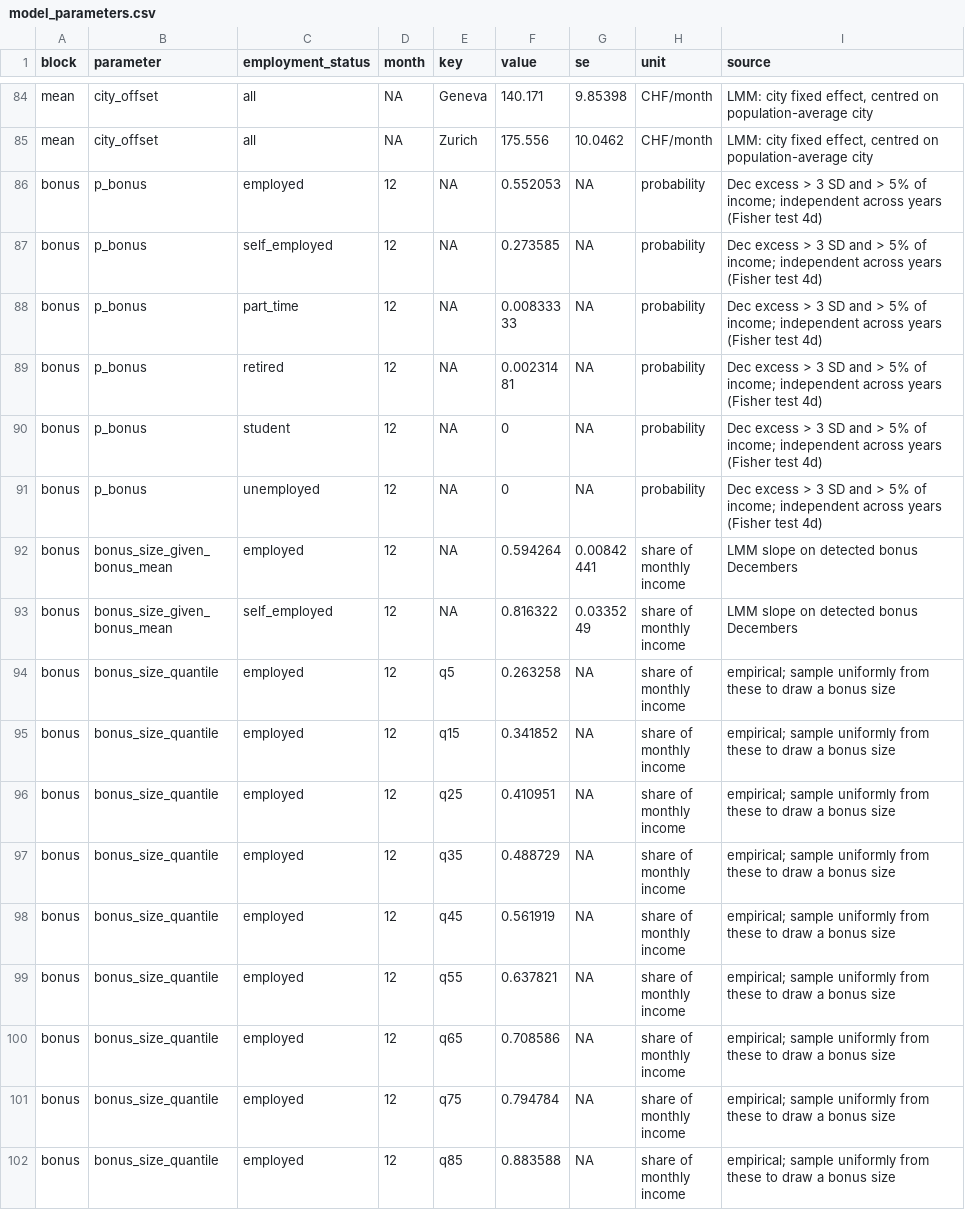
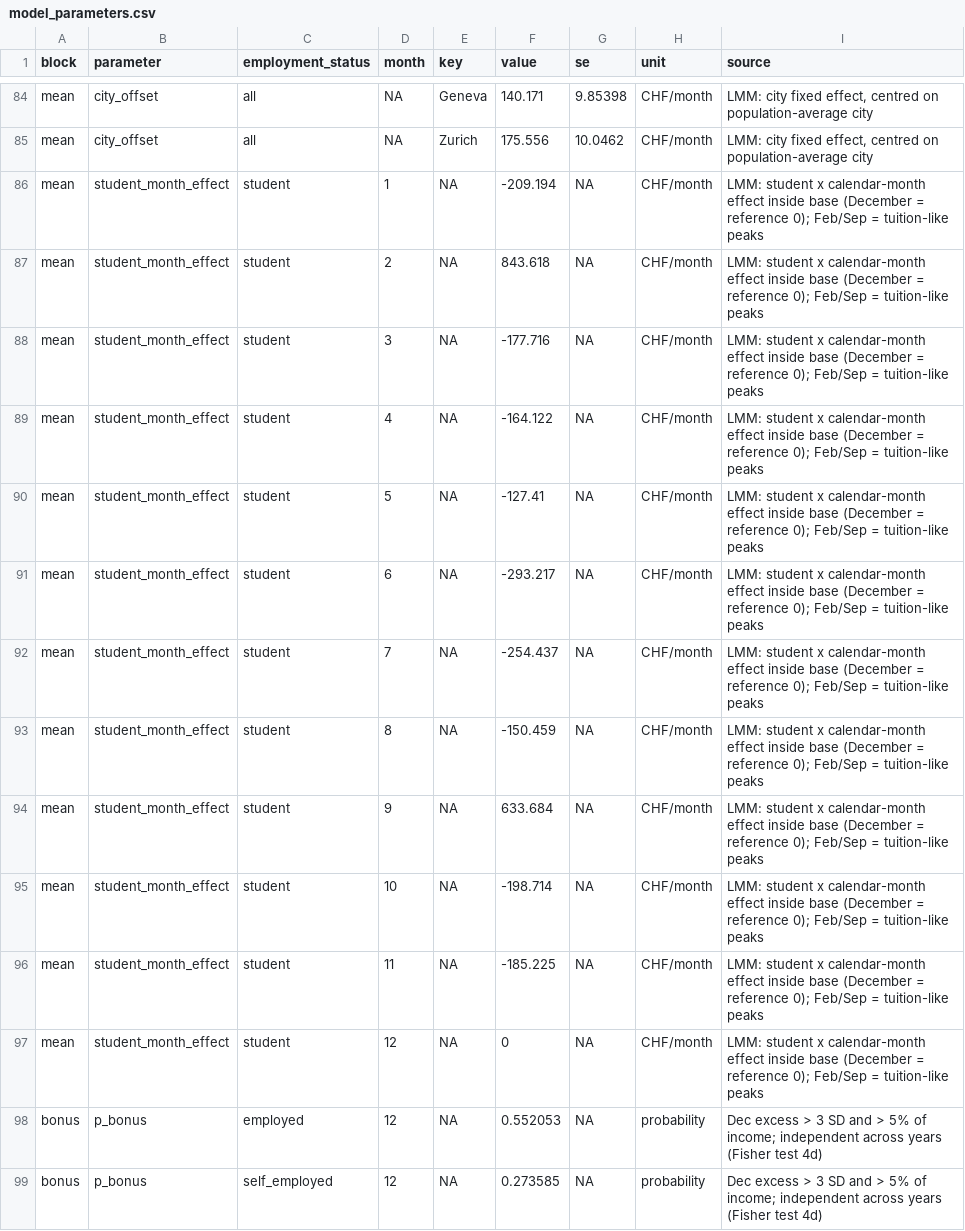
Before and after one commit to JavierRibaldelRio/UBS-Challenge-Lauzhack2026, a CSV file: R/output/model_parameters.csv, drawn as a sheet; only a part is shown, gaps mark what is left out; the shorter side is filled out with more unchanged rows; the diff names each change by its address in the sheet, - before the commit and + after, or states it on an @@ line.

Commit message:
Use the R spending model in the app and add an R inflation/unemployment forecast
Spending (R/eda.R -> TypeScript):
- The engine now uses the R mixed model: base[status, month] + city offset
  + personal offset, normal surprises with each person's shrunk spread
  (bias-corrected, sigma_reg_sim_chf) x k[status, month], December bonus
  by status. Students' Feb/Sep peaks are left out inside a study event.
- frontend/scripts/import-r-model.ts (pnpm model:import) turns R/output CSVs
  into src/model/spending.json and macro.json; buildModel merges them.
- ml/train.py keeps only data checks, defaults/peer ranges, catalog, people.
- Backtest ported to TS (pnpm backtest, src/model/backtest.json): R model
  estimated on 2025, the app's engine predicts 2026: 80% range 78.2%,
  50% range 50.1%, median error CHF 1,831 (old 2,281, naive 2,445),
  Brier 0.0006 (old 0.0012, naive 0.0025).

Economy (R/macro.R):
- VAR(1) on Swiss inflation and log unemployment (World Bank 1991-2025),
  rolling-origin backtest 2005-2024, forecast 2026-2030.
- New selectable economy "Forecast (Swiss data)": each future draws its own
  years; prices vs pay (wages lag inflation one year); employees can lose
  their job (f = 1/7 per month, national rate scaled to SECO) and get Swiss
  unemployment benefit (70/80%, cap, 9/18/24 months), then the unemployed
  income from the data. Today's economy is unchanged.

Tests: R parity for all 1,200 people, economy forecast rules, backtest
regression, full app render. Docs, demo script and diagram updated.

```diff
--- a/R/output/model_parameters.csv
+++ b/R/output/model_parameters.csv
+row 86: mean | student_month_effect | student | 1 | NA | -209.194 | NA | CHF/month | LMM: student x calendar-month effect inside base (December = reference 0); Feb/Sep = tuition-like peaks
+row 87: mean | student_month_effect | student | 2 | NA | 843.618 | NA | CHF/month | LMM: student x calendar-month effect inside base (December = reference 0); Feb/Sep = tuition-like peaks
+row 88: mean | student_month_effect | student | 3 | NA | -177.716 | NA | CHF/month | LMM: student x calendar-month effect inside base (December = reference 0); Feb/Sep = tuition-like peaks
+row 89: mean | student_month_effect | student | 4 | NA | -164.122 | NA | CHF/month | LMM: student x calendar-month effect inside base (December = reference 0); Feb/Sep = tuition-like peaks
+row 90: mean | student_month_effect | student | 5 | NA | -127.41 | NA | CHF/month | LMM: student x calendar-month effect inside base (December = reference 0); Feb/Sep = tuition-like peaks
+row 91: mean | student_month_effect | student | 6 | NA | -293.217 | NA | CHF/month | LMM: student x calendar-month effect inside base (December = reference 0); Feb/Sep = tuition-like peaks
+row 92: mean | student_month_effect | student | 7 | NA | -254.437 | NA | CHF/month | LMM: student x calendar-month effect inside base (December = reference 0); Feb/Sep = tuition-like peaks
+row 93: mean | student_month_effect | student | 8 | NA | -150.459 | NA | CHF/month | LMM: student x calendar-month effect inside base (December = reference 0); Feb/Sep = tuition-like peaks
+row 94: mean | student_month_effect | student | 9 | NA | 633.684 | NA | CHF/month | LMM: student x calendar-month effect inside base (December = reference 0); Feb/Sep = tuition-like peaks
+row 95: mean | student_month_effect | student | 10 | NA | -198.714 | NA | CHF/month | LMM: student x calendar-month effect inside base (December = reference 0); Feb/Sep = tuition-like peaks
+row 96: mean | student_month_effect | student | 11 | NA | -185.225 | NA | CHF/month | LMM: student x calendar-month effect inside base (December = reference 0); Feb/Sep = tuition-like peaks
+row 97: mean | student_month_effect | student | 12 | NA | 0 | NA | CHF/month | LMM: student x calendar-month effect inside base (December = reference 0); Feb/Sep = tuition-like peaks
```
Also changed, not shown: 45 other files.
